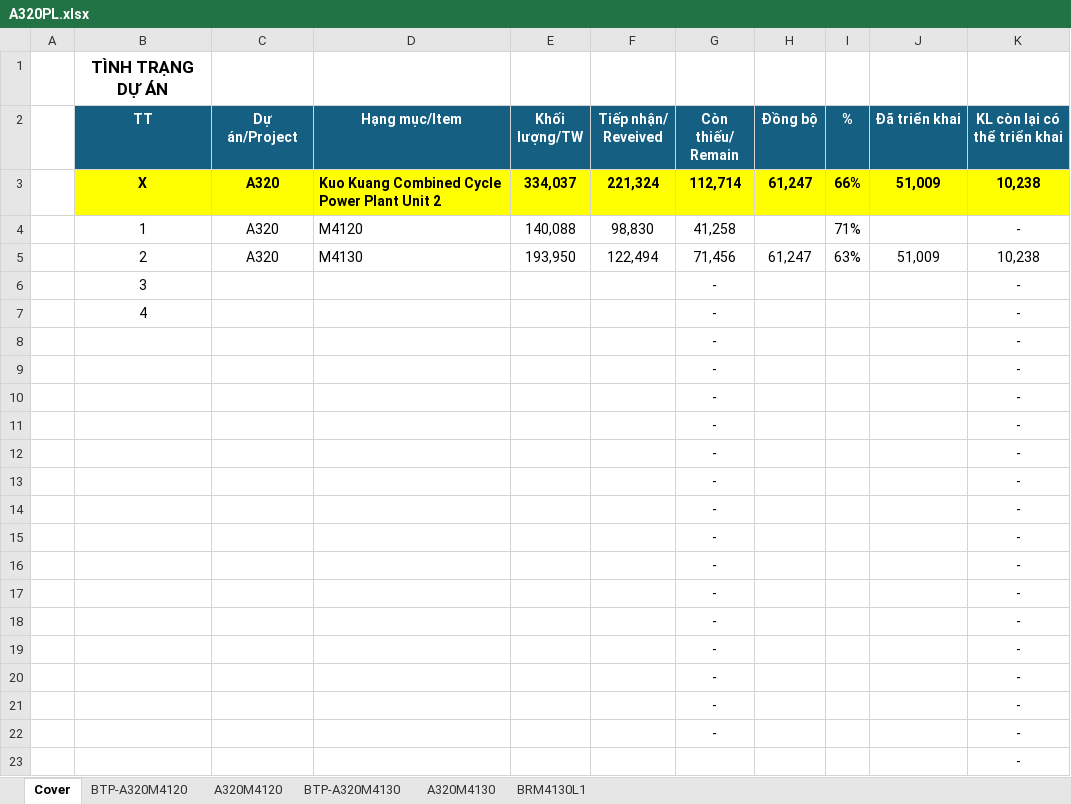
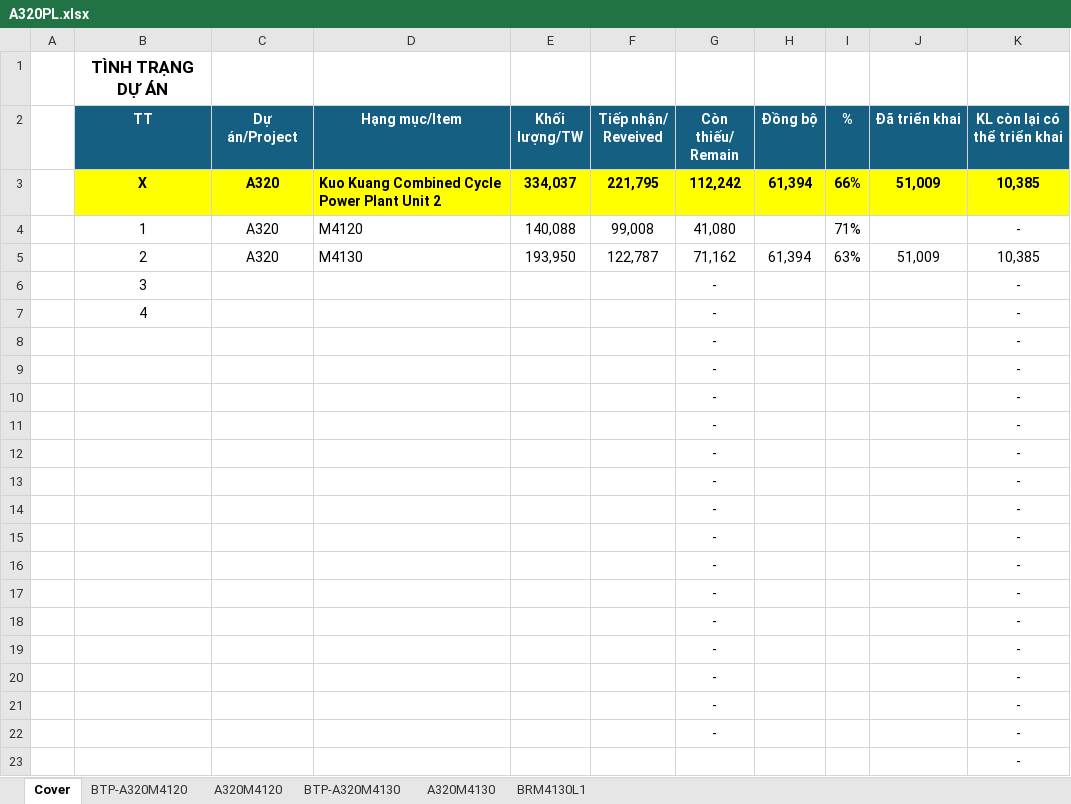
Before and after one commit to nguyenduchieu1208/leo-server, an Excel workbook: Data/A320PL.xlsx, sheet Cover, drawn as a sheet; values as stored, in another font and other column widths than the file's, no borders; conditional formats not drawn; the diff names each change by its address in the sheet, - before the commit and + after, or states it on an @@ line.

```diff
--- a/Data/A320PL.xlsx (sheet Cover)
+++ b/Data/A320PL.xlsx (sheet Cover)
-F3 (Tiếp nhận/ Reveived): 221,324
+F3 (Tiếp nhận/ Reveived): 221,795
-G3 (Còn thiếu/ Remain): 112,714
+G3 (Còn thiếu/ Remain): 112,242
-H3 (Đồng bộ): 61,247
+H3 (Đồng bộ): 61,394
-K3 (KL còn lại có thể triển khai): 10,238
+K3 (KL còn lại có thể triển khai): 10,385
-F4 (Tiếp nhận/ Reveived): 98,830
+F4 (Tiếp nhận/ Reveived): 99,008
-G4 (Còn thiếu/ Remain): 41,258
+G4 (Còn thiếu/ Remain): 41,080
-F5 (Tiếp nhận/ Reveived): 122,494
+F5 (Tiếp nhận/ Reveived): 122,787
-G5 (Còn thiếu/ Remain): 71,456
+G5 (Còn thiếu/ Remain): 71,162
-H5 (Đồng bộ): 61,247
+H5 (Đồng bộ): 61,394
-K5 (KL còn lại có thể triển khai): 10,238
+K5 (KL còn lại có thể triển khai): 10,385
```
Also changed, not shown: sheet BTP-A320M4130, sheet BTP-A320M4120, sheet A320M4130, formulas that keep their value, hidden cells, 20 other files.
